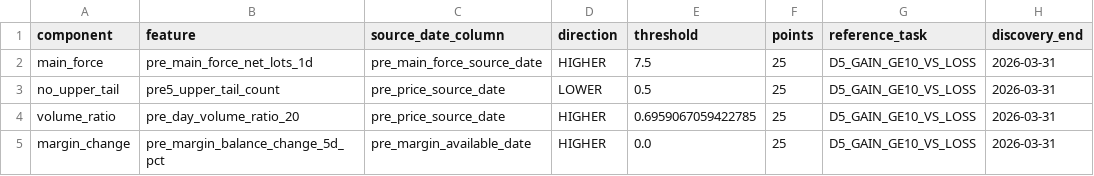
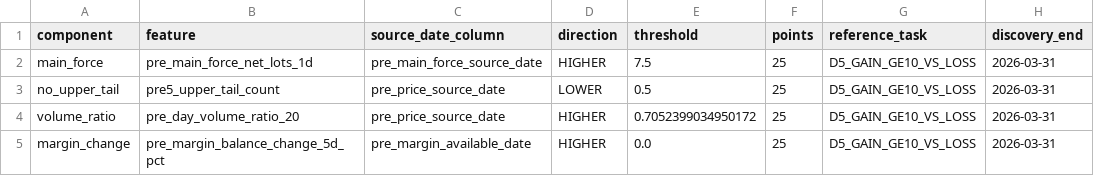
Before and after one commit to jongyawjong0514/abc-quant, a CSV file: config/zhu_walkline_shadow_strength_rules.csv, drawn as a sheet.

```diff
--- a/config/zhu_walkline_shadow_strength_rules.csv
+++ b/config/zhu_walkline_shadow_strength_rules.csv
@@ -3,3 +3,3 @@ main_force,pre_main_force_net_lots_1d,pre_main_force_source_date,HIGHER,7.5,25,D
 no_upper_tail,pre5_upper_tail_count,pre_price_source_date,LOWER,0.5,25,D5_GAIN_GE10_VS_LOSS,2026-03-31
-volume_ratio,pre_day_volume_ratio_20,pre_price_source_date,HIGHER,0.6959067059422785,25,D5_GAIN_GE10_VS_LOSS,2026-03-31
+volume_ratio,pre_day_volume_ratio_20,pre_price_source_date,HIGHER,0.7052399034950172,25,D5_GAIN_GE10_VS_LOSS,2026-03-31
 margin_change,pre_margin_balance_change_5d_pct,pre_margin_available_date,HIGHER,0.0,25,D5_GAIN_GE10_VS_LOSS,2026-03-31
```
Also changed, not shown: 14 other files.
